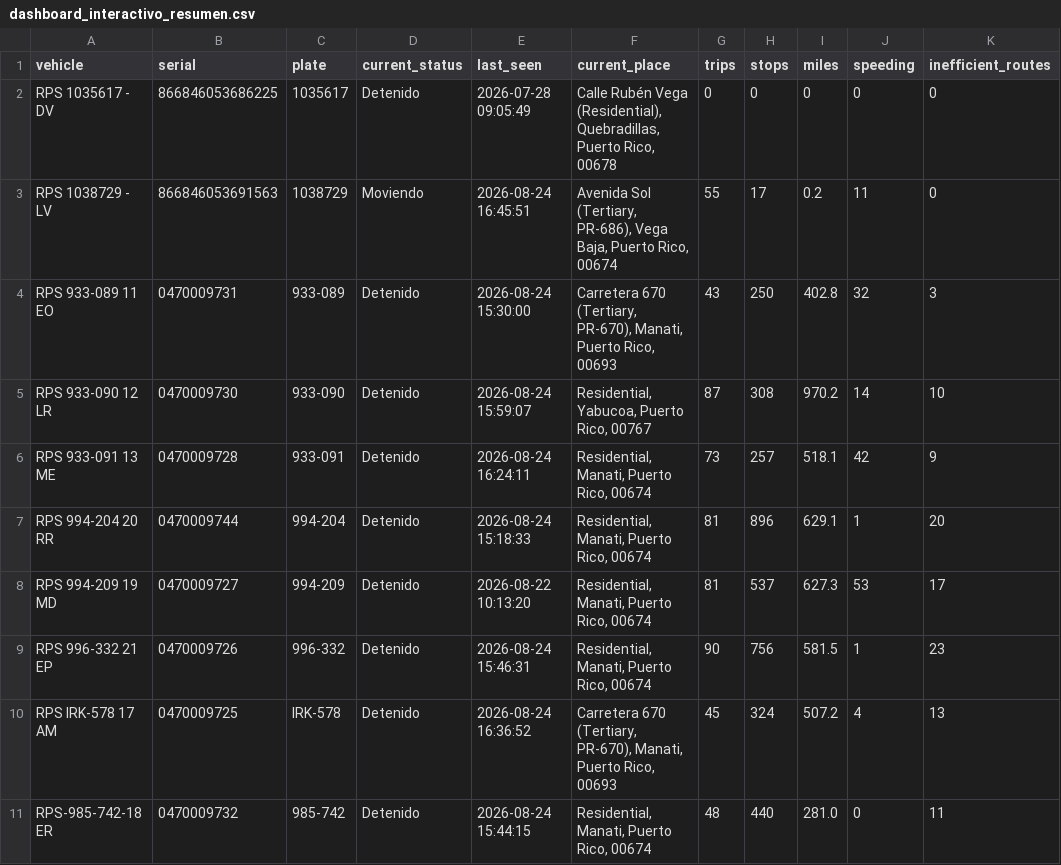
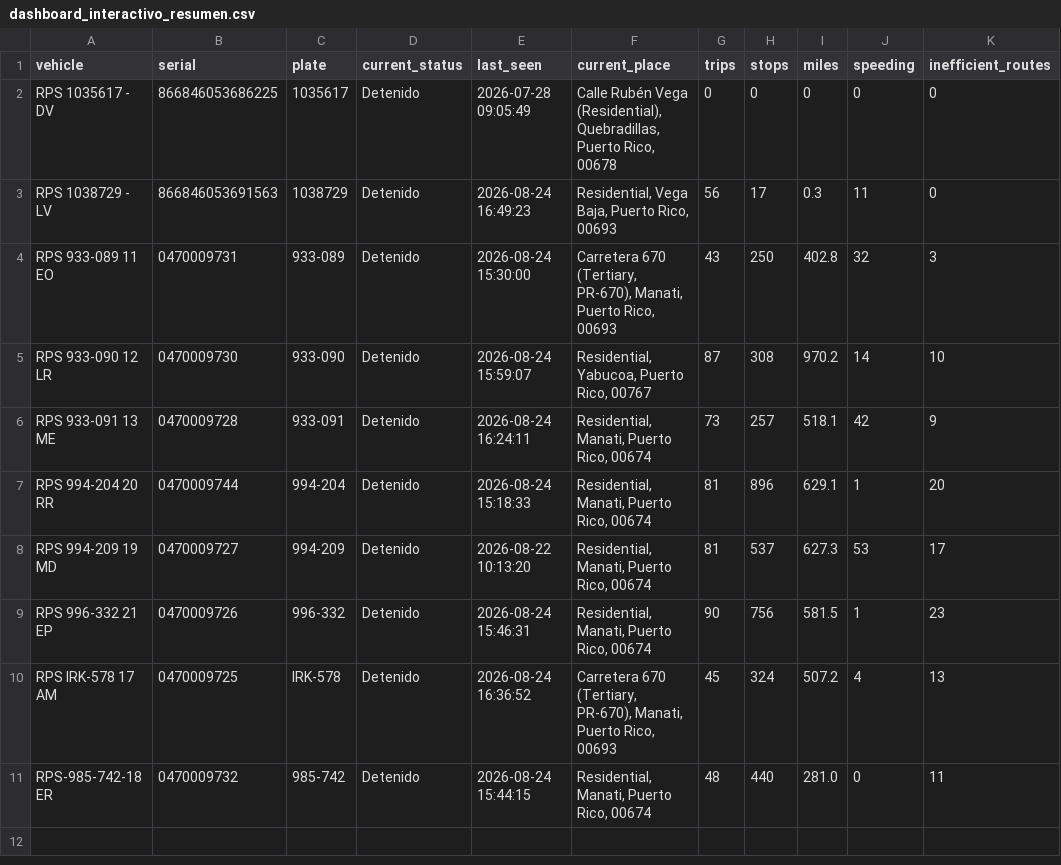
Before and after one commit to epac-hub/rps, a CSV file: dashboard_interactivo_resumen.csv, drawn as a sheet; only a part is shown; the diff names each change by its address in the sheet, - before the commit and + after, or states it on an @@ line.

```diff
--- a/dashboard_interactivo_resumen.csv
+++ b/dashboard_interactivo_resumen.csv
-D3 (current_status): Moviendo
+D3 (current_status): Detenido
-E3 (last_seen): 2026-08-24 16:45:51
+E3 (last_seen): 2026-08-24 16:49:23
-F3 (current_place): Avenida Sol (Tertiary, PR-686), Vega Baja, Puerto Rico, 00674
+F3 (current_place): Residential, Vega Baja, Puerto Rico, 00693
-G3 (trips): 55
+G3 (trips): 56
-I3 (miles): 0.2
+I3 (miles): 0.3
```
Also changed, not shown: dashboard_interactivo_rutas.csv, 2 other files.
